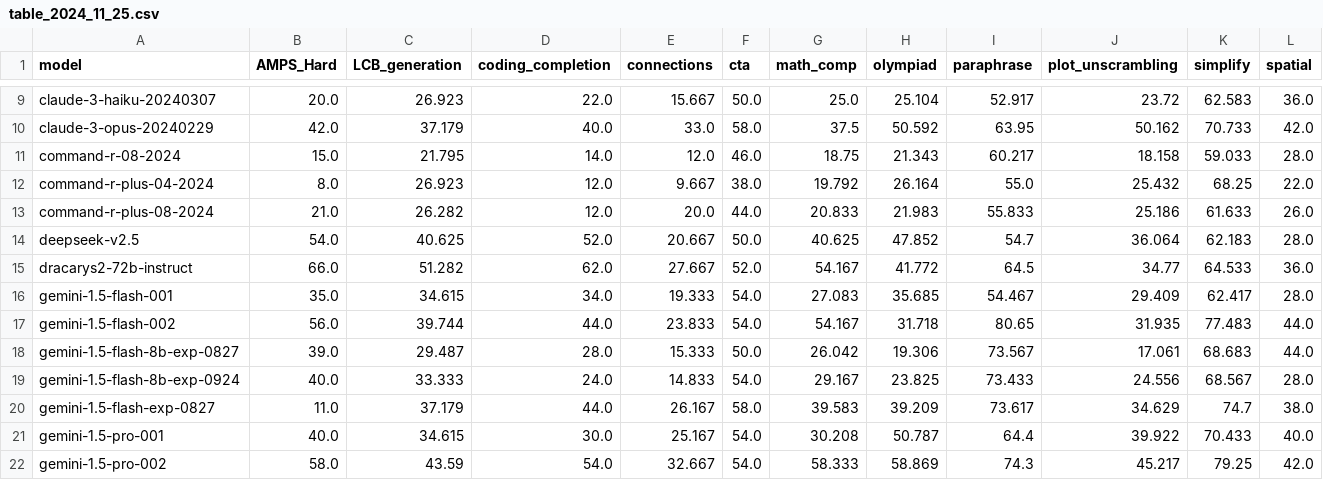
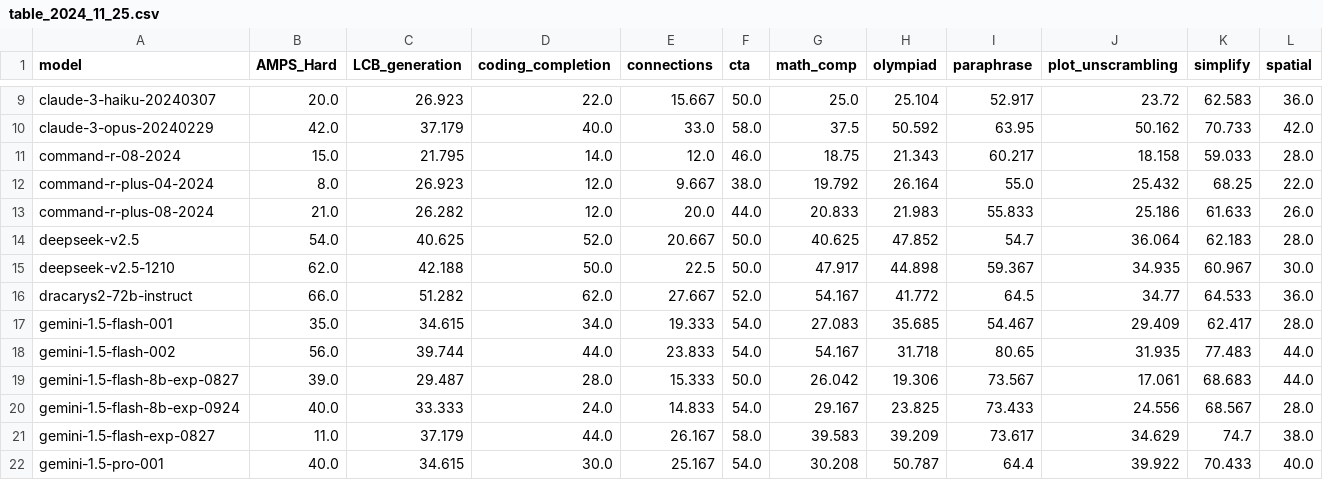
Before and after one commit to LiveBench/livebench.github.io, a CSV file: public/table_2024_11_25.csv, drawn as a sheet; only a part is shown, gaps mark what is left out; the shorter side is filled out with more unchanged rows; rows hold the shown columns only; the diff names each change by its address in the sheet, - before the commit and + after, or states it on an @@ line.

Commit message:
add deepseek-v2.5-1210

```diff
--- a/public/table_2024_11_25.csv
+++ b/public/table_2024_11_25.csv
+row 15: deepseek-v2.5-1210 | 62.0 | 42.188 | 50.0 | 22.5 | 50.0 | 47.917 | 44.898 | 59.367 | 34.935 | 60.967 | 30.0
```
Also changed, not shown: 1 other file.
